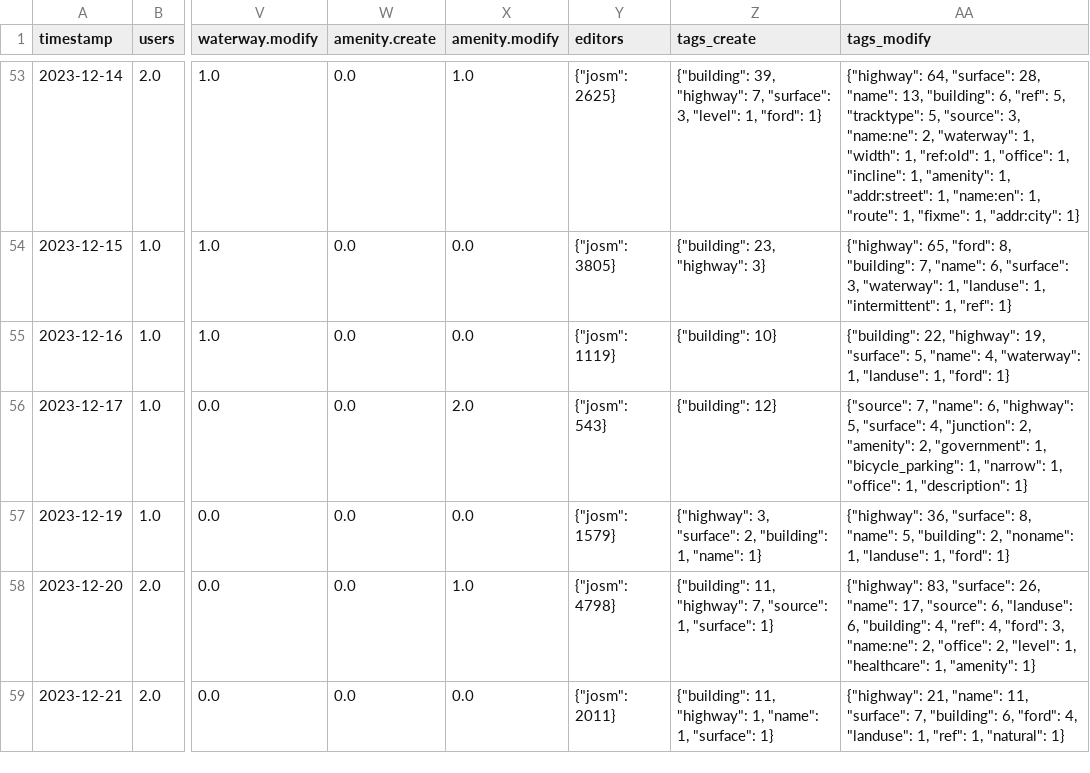
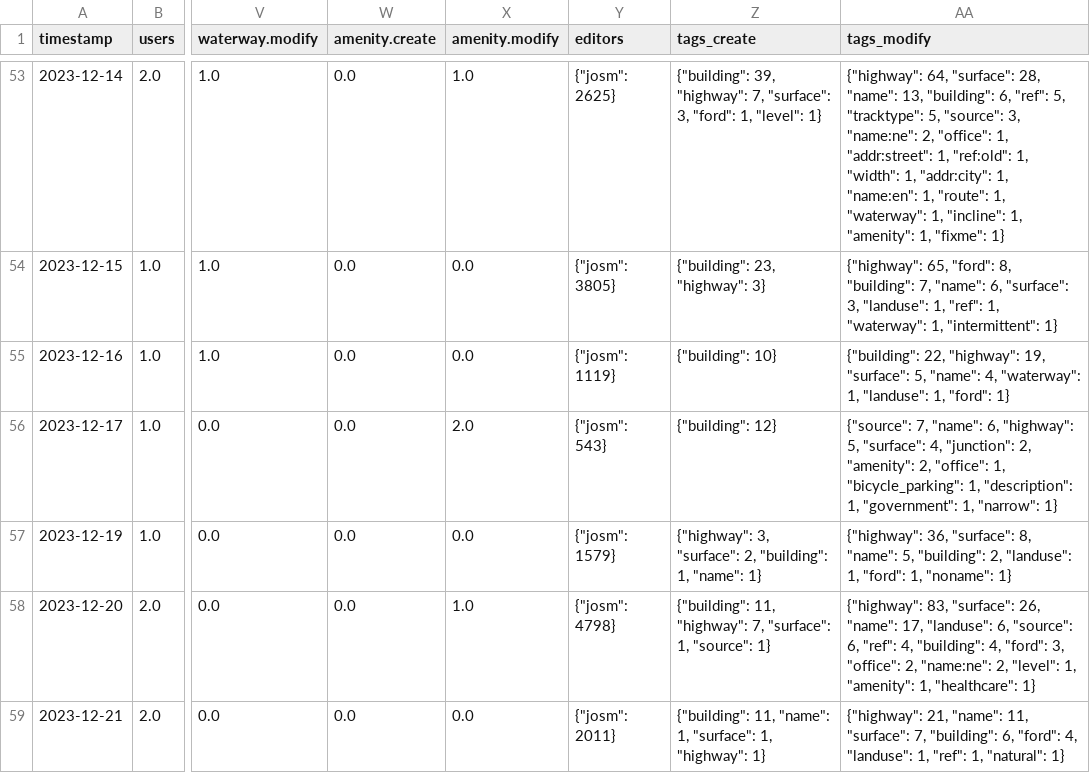
Before and after one commit to kshitij-raj-sharma/OSMSG-stats, a CSV file: stats/SNRMPNepal/Every2days/stats_summary.csv, drawn as a sheet; only a part is shown, gaps mark what is left out; the diff covers the shown part only; the diff names each change by its address in the sheet, - before the commit and + after, or states it on an @@ line.

```diff
--- a/stats/SNRMPNepal/Every2days/stats_summary.csv
+++ b/stats/SNRMPNepal/Every2days/stats_summary.csv
-Z53 (tags_create): …"surface": 3, "level": 1, "ford": 1}
+Z53 (tags_create): …"surface": 3, "ford": 1, "level": 1}
-AA53 (tags_modify): …"name:ne": 2, "waterway": 1, "width": 1, "ref:old": 1, "office": 1, "incline": 1, "amenity": 1, "addr:street": 1, "name:en": 1, "route": 1, "fixme": 1, "addr:city": 1}
+AA53 (tags_modify): …"name:ne": 2, "office": 1, "addr:street": 1, "ref:old": 1, "width": 1, "addr:city": 1, "name:en": 1, "route": 1, "waterway": 1, "incline": 1, "amenity": 1, "fixme": 1}
-AA54 (tags_modify): …"surface": 3, "waterway": 1, "landuse": 1, "intermittent": 1, "ref": 1}
+AA54 (tags_modify): …"surface": 3, "landuse": 1, "ref": 1, "waterway": 1, "intermittent": 1}
-AA56 (tags_modify): …"amenity": 2, "government": 1, "bicycle_parking": 1, "narrow": 1, "office": 1, "description": 1}
+AA56 (tags_modify): …"amenity": 2, "office": 1, "bicycle_parking": 1, "description": 1, "government": 1, "narrow": 1}
-AA57 (tags_modify): …"building": 2, "noname": 1, "landuse": 1, "ford": 1}
+AA57 (tags_modify): …"building": 2, "landuse": 1, "ford": 1, "noname": 1}
-Z58 (tags_create): …"highway": 7, "source": 1, "surface": 1}
+Z58 (tags_create): …"highway": 7, "surface": 1, "source": 1}
-AA58 (tags_modify): …"name": 17, "source": 6, "landuse": 6, "building": 4, "ref": 4, "ford": 3, "name:ne": 2, "office": 2, "level": 1, "healthcare": 1, "amenity": 1}
+AA58 (tags_modify): …"name": 17, "landuse": 6, "source": 6, "ref": 4, "building": 4, "ford": 3, "office": 2, "name:ne": 2, "level": 1, "amenity": 1, "healthcare": 1}
-Z59 (tags_create): {"building": 11, "highway": 1, "name": 1, "surface": 1}
+Z59 (tags_create): {"building": 11, "name": 1, "surface": 1, "highway": 1}
```
Also changed, not shown: 2 added rows and 68 edited cells elsewhere in this file, stats/SNRMPNepal/Every2days/stats.csv, 6 other files.
